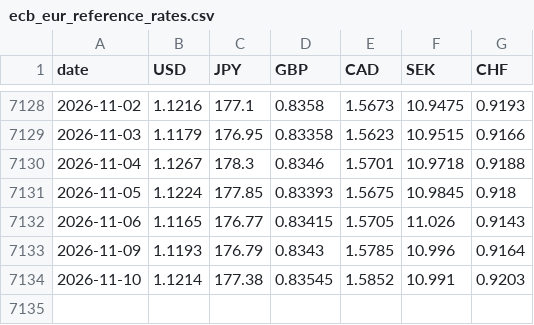
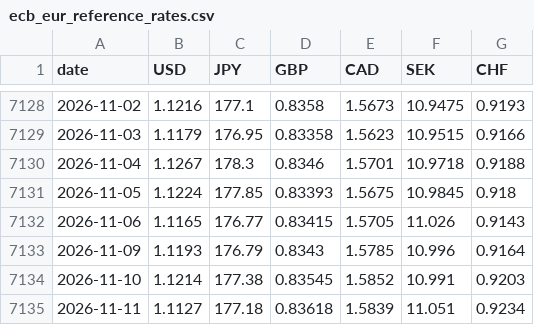
Before and after one commit to kksimsr/macro-data-cache, a CSV file: data/market/ecb_eur_reference_rates.csv, drawn as a sheet; only a part is shown, gaps mark what is left out.

```diff
--- a/data/market/ecb_eur_reference_rates.csv
+++ b/data/market/ecb_eur_reference_rates.csv
@@ -7134 +7134,2 @@ date,USD,JPY,GBP,CAD,SEK,CHF
 2026-11-10,1.1214,177.38,0.83545,1.5852,10.991,0.9203
+2026-11-11,1.1127,177.18,0.83618,1.5839,11.051,0.9234
```
Also changed, not shown: data/rbi/_irfcl_misses.csv, 12 other files.
